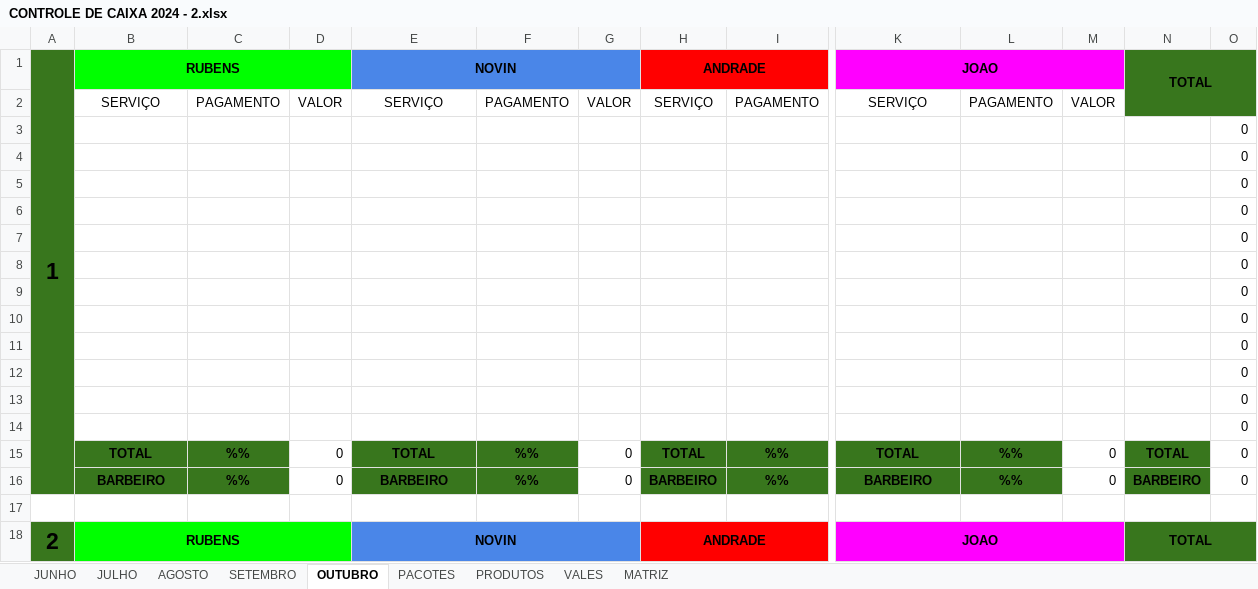
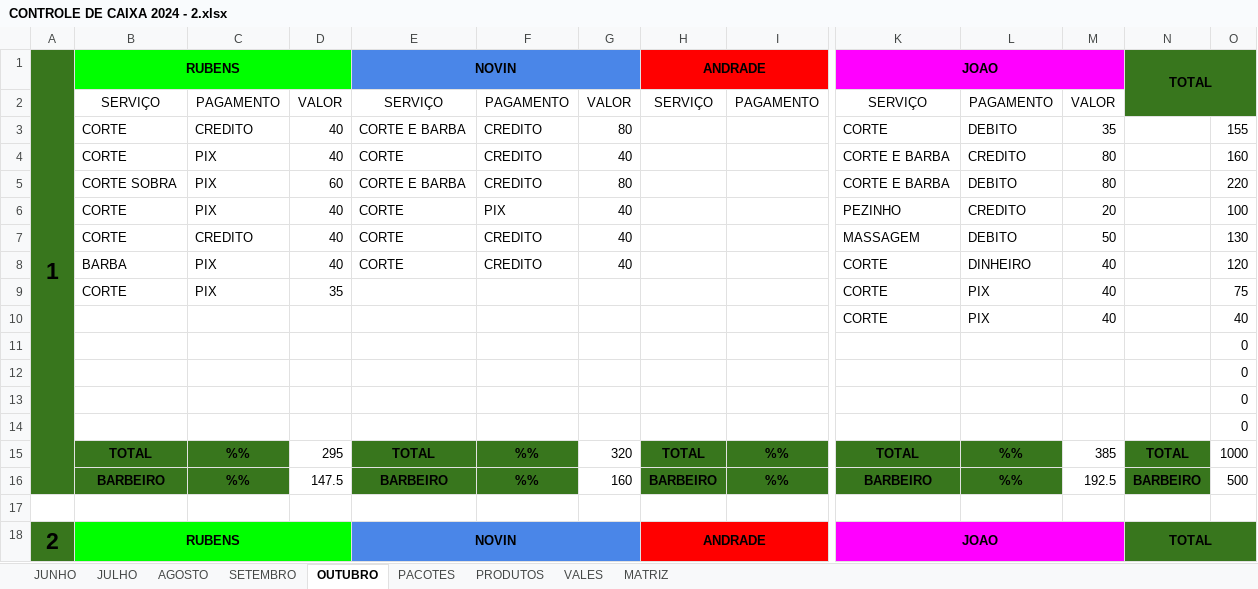
Before and after one commit to joaosantosxps/controle, an Excel workbook: CONTROLE DE CAIXA 2024 - 2.xlsx, sheet OUTUBRO, drawn as a sheet; only a part is shown, gaps mark what is left out; values as stored, in another font and other column widths than the file's, no borders; removed rows and columns are numbered as before the commit, all else as after; rows hold the shown columns only; the diff covers the shown part only; the diff names each change by its address in the sheet, - before the commit and + after, or states it on an @@ line.

Commit message:
Update CONTROLE DE CAIXA 2024 - 2.xlsx

```diff
--- a/CONTROLE DE CAIXA 2024 - 2.xlsx (sheet OUTUBRO)
+++ b/CONTROLE DE CAIXA 2024 - 2.xlsx (sheet OUTUBRO)
+row 3:  | CORTE | CREDITO | 40 | CORTE E BARBA | CREDITO | 80 |  |  | CORTE | DEBITO | 35 |  | 155
+row 4:  | CORTE | PIX | 40 | CORTE | CREDITO | 40 |  |  | CORTE E BARBA | CREDITO | 80 |  | 160
+row 5:  | CORTE SOBRA | PIX | 60 | CORTE E BARBA | CREDITO | 80 |  |  | CORTE E BARBA | DEBITO | 80 |  | 220
+row 6:  | CORTE | PIX | 40 | CORTE | PIX | 40 |  |  | PEZINHO | CREDITO | 20 |  | 100
+row 7:  | CORTE | CREDITO | 40 | CORTE | CREDITO | 40 |  |  | MASSAGEM | DEBITO | 50 |  | 130
+row 8:  | BARBA | PIX | 40 | CORTE | CREDITO | 40 |  |  | CORTE | DINHEIRO | 40 |  | 120
+row 9:  | CORTE | PIX | 35 |  |  |  |  |  | CORTE | PIX | 40 |  | 75
+row 10:  |  |  |  |  |  |  |  |  | CORTE | PIX | 40 |  | 40
-row 7:  |  |  |  |  |  |  |  |  |  |  |  |  | 0
-row 8:  |  |  |  |  |  |  |  |  |  |  |  |  | 0
-row 9:  |  |  |  |  |  |  |  |  |  |  |  |  | 0
-row 10:  |  |  |  |  |  |  |  |  |  |  |  |  | 0
-row 11:  |  |  |  |  |  |  |  |  |  |  |  |  | 0
-row 12:  |  |  |  |  |  |  |  |  |  |  |  |  | 0
-row 13:  |  |  |  |  |  |  |  |  |  |  |  |  | 0
-row 14:  |  |  |  |  |  |  |  |  |  |  |  |  | 0
-D15: 0
+D15: 295
-G15: 0
+G15: 320
-M15: 0
+M15: 385
-O15: 0
+O15: 1000
-D16: 0
+D16: 147.5
-G16: 0
+G16: 160
-M16: 0
+M16: 192.5
-O16: 0
+O16: 500
```
Also changed, not shown: 16 edited cells elsewhere in this sheet, formulas that keep their value.
